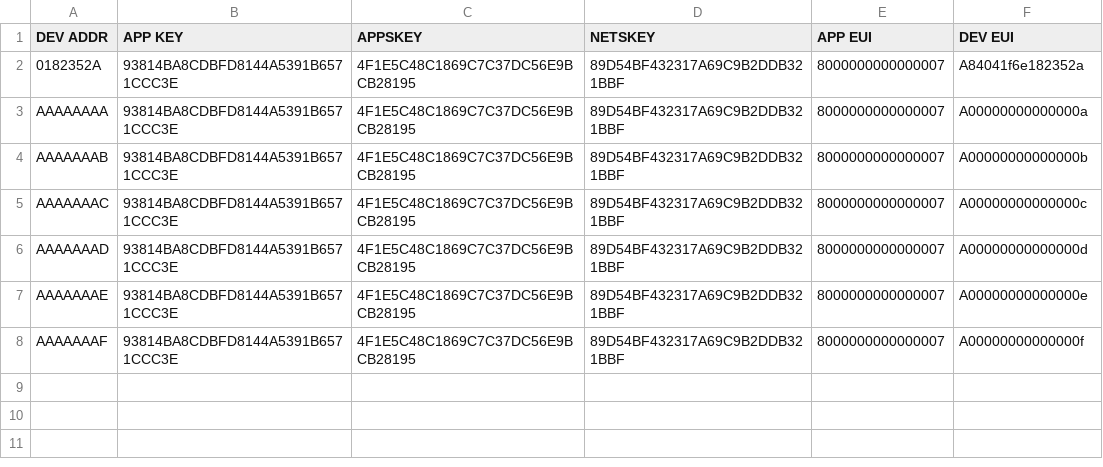
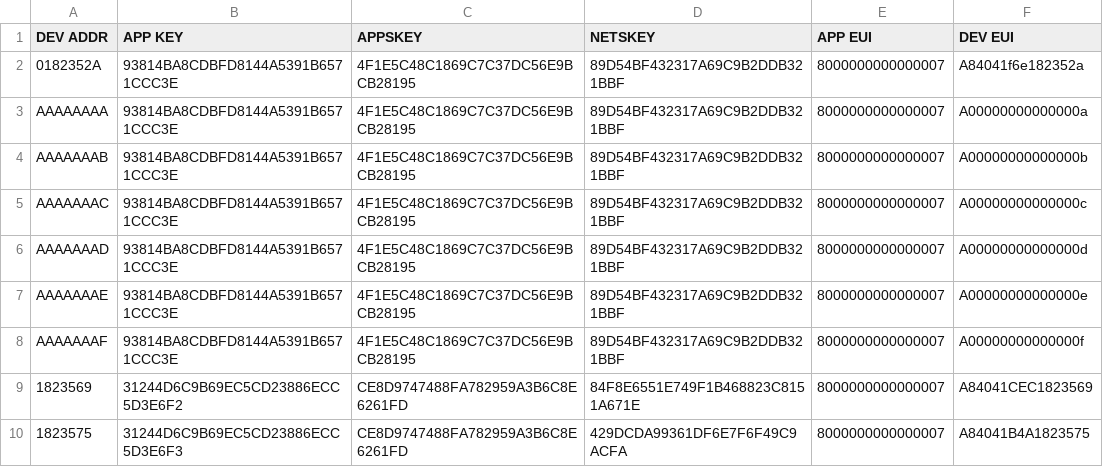
Before and after one commit to Nicoprogrammeur/ETRS012, a CSV file: code/donnees_extraites.csv, drawn as a sheet; the diff names each change by its address in the sheet, - before the commit and + after, or states it on an @@ line.

```diff
--- a/code/donnees_extraites.csv
+++ b/code/donnees_extraites.csv
+row 9: 1823569 | 31244D6C9B69EC5CD23886ECC5D3E6F2 | CE8D9747488FA782959A3B6C8E6261FD | 84F8E6551E749F1B468823C8151A671E | 8000000000000007 | A84041CEC1823569
+row 10: 1823575 | 31244D6C9B69EC5CD23886ECC5D3E6F3 | CE8D9747488FA782959A3B6C8E6261FD | 429DCDA99361DF6E7F6F49C9ACFA | 8000000000000007 | A84041B4A1823575
```
Also changed, not shown: 12 other files.
